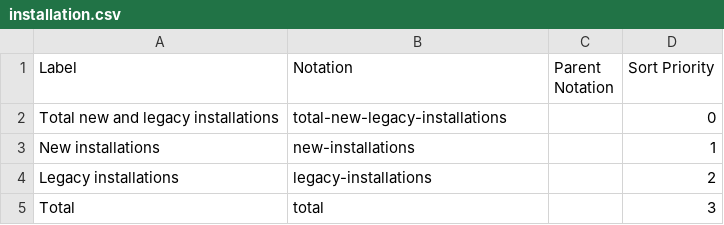
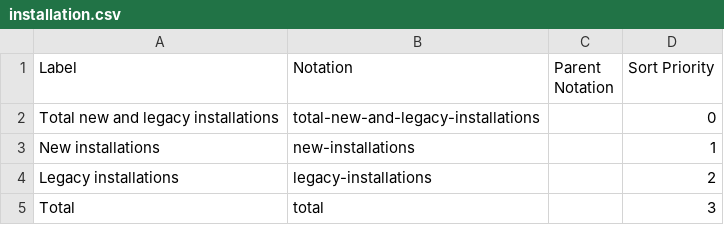
Before and after one commit to GSS-Cogs/family-edvp, a CSV file: datasets/BEIS-RHI-monthly-deployment-data-Month-Year-Annual-edition/codelists/installation.csv, drawn as a sheet.

Commit message:
Will need that in both label and notation smh

```diff
--- a/datasets/BEIS-RHI-monthly-deployment-data-Month-Year-Annual-edition/codelists/installation.csv
+++ b/datasets/BEIS-RHI-monthly-deployment-data-Month-Year-Annual-edition/codelists/installation.csv
@@ -1,3 +1,3 @@
 Label,Notation,Parent Notation,Sort Priority
-Total new and legacy installations,total-new-legacy-installations,,0
+Total new and legacy installations,total-new-and-legacy-installations,,0
 New installations,new-installations,,1
```
